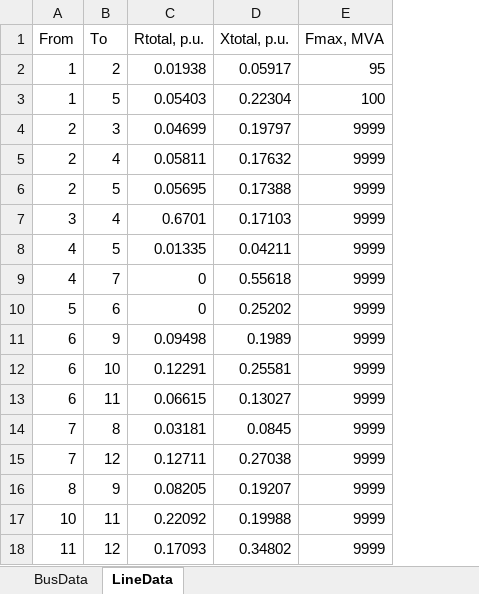
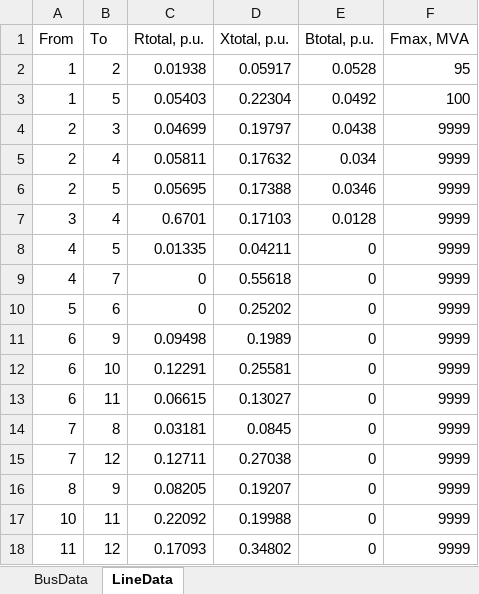
Before and after one commit to MichaelStickels/Newton-Raphson_Power_Flow_Solver, an Excel workbook: data/system_basecase.xlsx, sheet LineData, drawn as a sheet; values as stored, in another font and other column widths than the file's, no borders; the diff names each change by its address in the sheet, - before the commit and + after, or states it on an @@ line.

Commit message:
Change to reading .xlsx file directly with pandas, add code for constructing Y matrix, alter directory structure for easier file access

```diff
--- a/data/system_basecase.xlsx (sheet LineData)
+++ b/data/system_basecase.xlsx (sheet LineData)
+column E (Btotal, p.u.), rows 2-18: 0.0528 | 0.0492 | 0.0438 | 0.034 | 0.0346 | 0.0128 | 0 | 0 | 0 | 0 | 0 | 0 | 0 | 0 | 0 | 0 | 0
```
Also changed, not shown: 7 other files.
